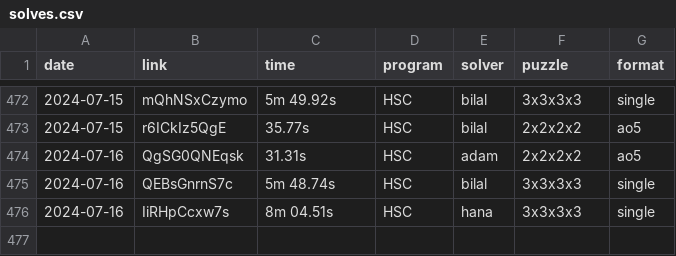
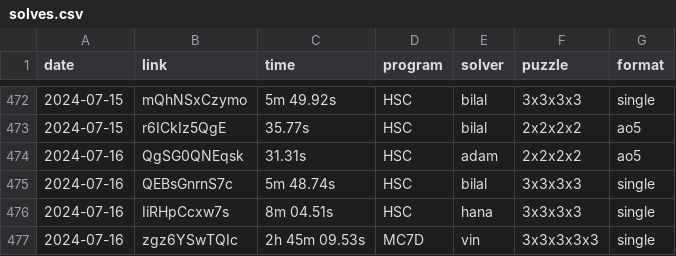
Before and after one commit to Hypercubers/hypercubing.xyz, a CSV file: leaderboards/solves.csv, drawn as a sheet; only a part is shown, gaps mark what is left out; the diff names each change by its address in the sheet, - before the commit and + after, or states it on an @@ line.

Commit message:
verify vin 3^5

```diff
--- a/leaderboards/solves.csv
+++ b/leaderboards/solves.csv
+row 477: 2024-07-16 | zgz6YSwTQIc | 2h 45m 09.53s | MC7D | vin | 3x3x3x3x3 | single
```
